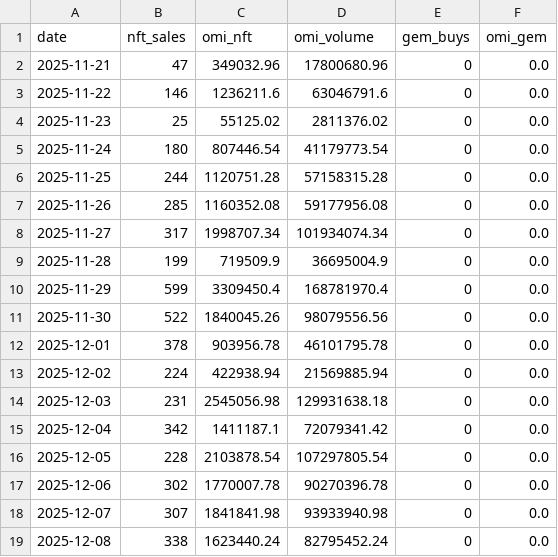
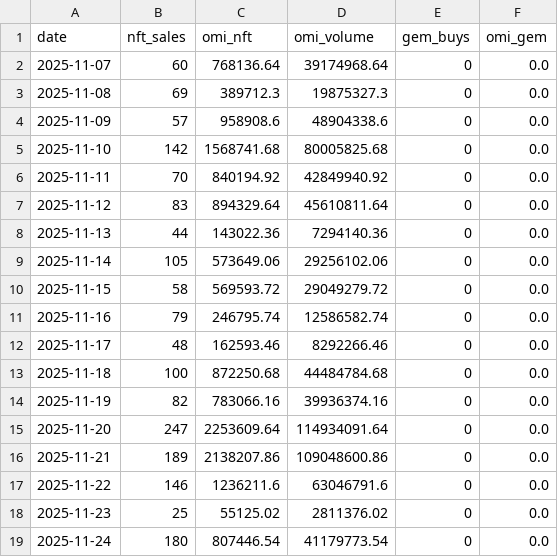
Before and after one commit to fanablefrance/jetonveve, a CSV file: data/burns_split_daily.csv, drawn as a sheet; only a part is shown; the shorter side is filled out with more unchanged rows.

```diff
--- a/data/burns_split_daily.csv
+++ b/data/burns_split_daily.csv
@@ -1,3 +1,17 @@
 date,nft_sales,omi_nft,omi_volume,gem_buys,omi_gem
-2025-11-21,47,349032.96,17800680.96,0,0.0
+2025-11-07,60,768136.64,39174968.64,0,0.0
+2025-11-08,69,389712.3,19875327.3,0,0.0
+2025-11-09,57,958908.6,48904338.6,0,0.0
+2025-11-10,142,1568741.68,80005825.68,0,0.0
+2025-11-11,70,840194.92,42849940.92,0,0.0
+2025-11-12,83,894329.64,45610811.64,0,0.0
+2025-11-13,44,143022.36,7294140.36,0,0.0
+2025-11-14,105,573649.06,29256102.06,0,0.0
+2025-11-15,58,569593.72,29049279.72,0,0.0
+2025-11-16,79,246795.74,12586582.74,0,0.0
+2025-11-17,48,162593.46,8292266.46,0,0.0
+2025-11-18,100,872250.68,44484784.68,0,0.0
+2025-11-19,82,783066.16,39936374.16,0,0.0
+2025-11-20,247,2253609.64,114934091.64,0,0.0
+2025-11-21,189,2138207.86,109048600.86,0,0.0
 2025-11-22,146,1236211.6,63046791.6,0,0.0
```
Also changed, not shown: data/burns_daily.csv, 1 other file.
